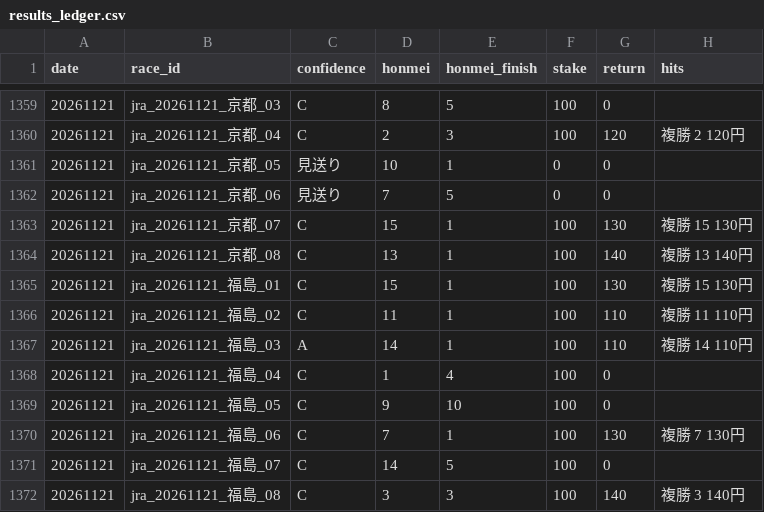
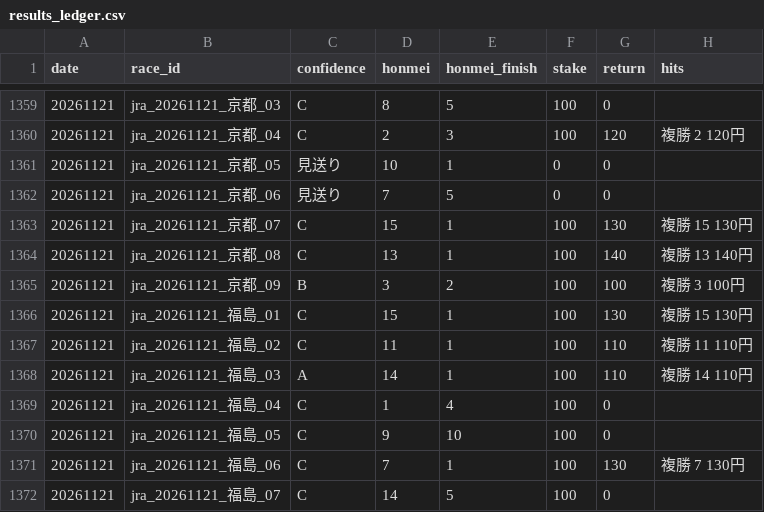
Before and after one commit to bunbunbunzai/keiba-ai, a CSV file: results_ledger.csv, drawn as a sheet; only a part is shown, gaps mark what is left out; the shorter side is filled out with more unchanged rows; the diff names each change by its address in the sheet, - before the commit and + after, or states it on an @@ line.

```diff
--- a/results_ledger.csv
+++ b/results_ledger.csv
+row 1365: 20261121 | jra_20261121_京都_09 | B | 3 | 2 | 100 | 100 | 複勝 3 100円
```
Also changed, not shown: 16 other files.
